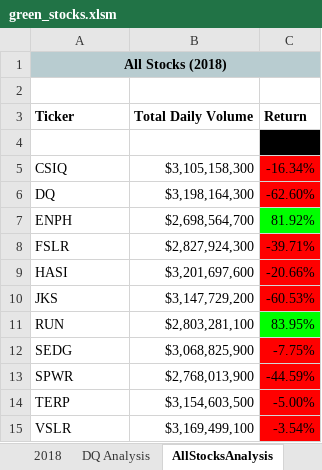
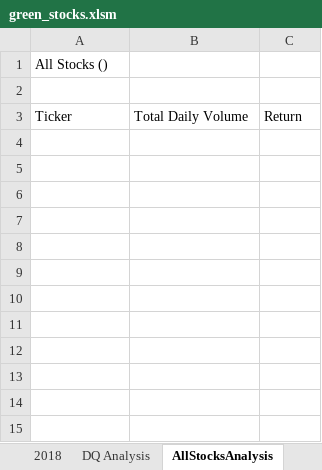
Before and after one commit to SusanFair/stock-analsis, an Excel workbook: green_stocks.xlsm, sheet AllStocksAnalysis, drawn as a sheet; values as stored, in another font and other column widths than the file's, no borders; charts and pictures not drawn; the diff names each change by its address in the sheet, - before the commit and + after, or states it on an @@ line.

Commit message:
run button year value issues

```diff
--- a/green_stocks.xlsm (sheet AllStocksAnalysis)
+++ b/green_stocks.xlsm (sheet AllStocksAnalysis)
-A1: All Stocks (2018)
+A1: All Stocks ()
-A1:C1 fill: #B8CCD0
+A1:C1 fill: none
@@ A1 bold: on → off, alignment: center → left @@
-A1:C1 merged
-A3:C3 bold: on
+A3:C3 bold: off
-row 4: (empty)
-row 5: CSIQ | $3,105,158,300 | -16.34%
-row 6: DQ | $3,198,164,300 | -62.60%
-row 7: ENPH | $2,698,564,700 | 81.92%
-row 8: FSLR | $2,827,924,300 | -39.71%
-row 9: HASI | $3,201,697,600 | -20.66%
-row 10: JKS | $3,147,729,200 | -60.53%
-row 11: RUN | $2,803,281,100 | 83.95%
-row 12: SEDG | $3,068,825,900 | -7.75%
-row 13: SPWR | $2,768,013,900 | -44.59%
-row 14: TERP | $3,154,603,500 | -5.00%
-row 15: VSLR | $3,169,499,100 | -3.54%
```
Also changed, not shown: charts or pictures.
